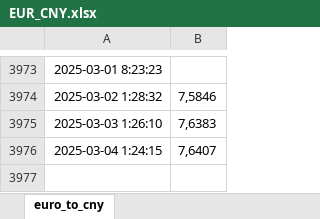
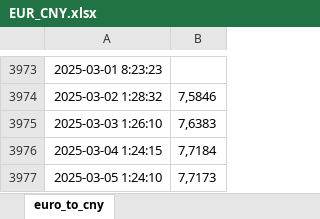
Before and after one commit to BoutahirYassine/Anticipation-of-Raw-Material-Prices, an Excel workbook: DataBI/EUR_CNY.xlsx, sheet euro_to_cny, drawn as a sheet; only a part is shown, gaps mark what is left out; values as stored, in another font and other column widths than the file's, no borders; the diff names each change by its address in the sheet, - before the commit and + after, or states it on an @@ line.

```diff
--- a/DataBI/EUR_CNY.xlsx (sheet euro_to_cny)
+++ b/DataBI/EUR_CNY.xlsx (sheet euro_to_cny)
-B3976: 7,6407
+B3976: 7,7184
+row 3977: 2025-03-05 1:24:10 | 7,7173
```
Also changed, not shown: DataBI/EUR_USD.xlsx, DataBI/USD_CNY.xlsx.
